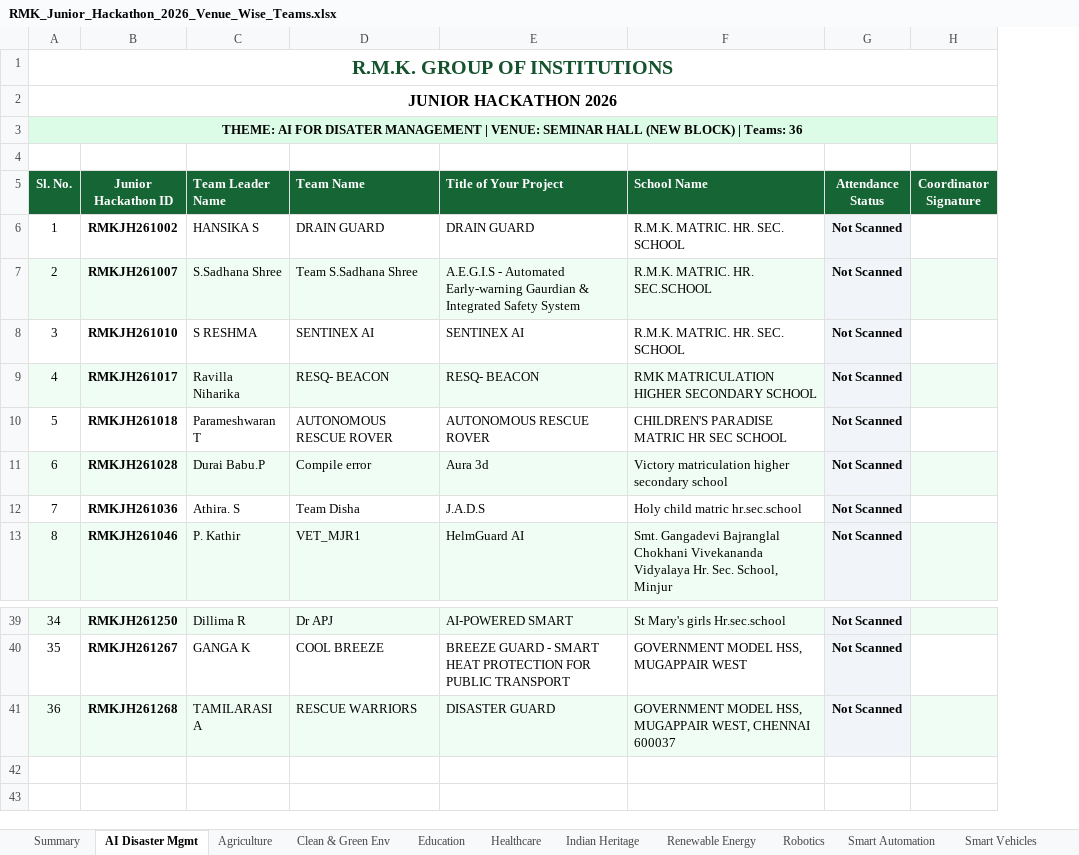
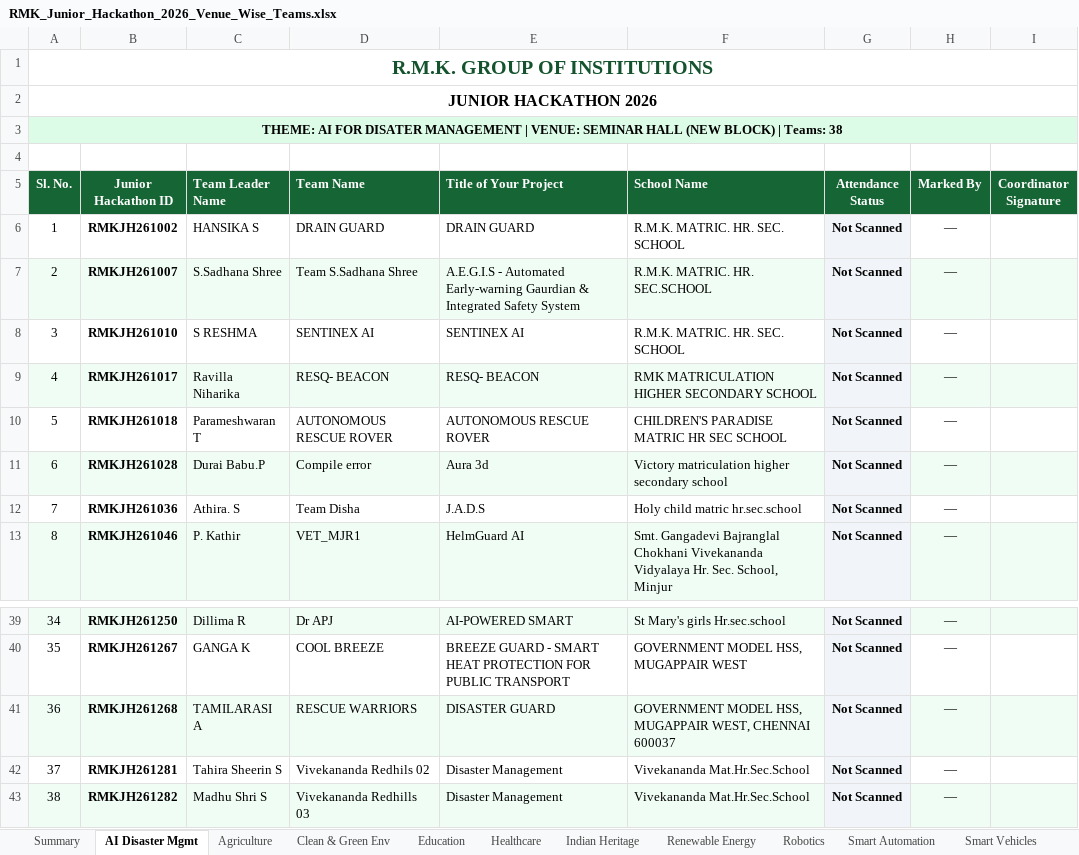
Before and after one commit to krish-mehta-01/rmk-jr-hackathon-2026, an Excel workbook: RMK_Junior_Hackathon_2026_Venue_Wise_Teams.xlsx, sheet AI Disaster Mgmt, drawn as a sheet; only a part is shown, gaps mark what is left out; values as stored, in another font and other column widths than the file's, no borders; charts and pictures not drawn; the diff names each change by its address in the sheet, - before the commit and + after, or states it on an @@ line.

```diff
--- a/RMK_Junior_Hackathon_2026_Venue_Wise_Teams.xlsx (sheet AI Disaster Mgmt)
+++ b/RMK_Junior_Hackathon_2026_Venue_Wise_Teams.xlsx (sheet AI Disaster Mgmt)
+column H (Marked By), rows 6-13: all —; rows 39-41: all —
@@ column A (Sl. No.) renumbered in row 3 @@
+row 42: 37 | RMKJH261281 | Tahira Sheerin S | Vivekananda Redhils 02 | Disaster Management | Vivekananda Mat.Hr.Sec.School | Not Scanned | —
+row 43: 38 | RMKJH261282 | Madhu Shri S | Vivekananda Redhills 03 | Disaster Management | Vivekananda Mat.Hr.Sec.School | Not Scanned | —
```
Also changed, not shown: sheet Smart Vehicles, sheet Smart Automation, sheet Renewable Energy, sheet Robotics, sheet Healthcare, sheet Summary, 6 more sheets, charts or pictures, RMK_Junior_Hackathon_2026_Presence_Roster.xlsx, public/exports/RMK_Junior_Hackathon_2026_Presence_Roster.xlsx, 13 other files.
